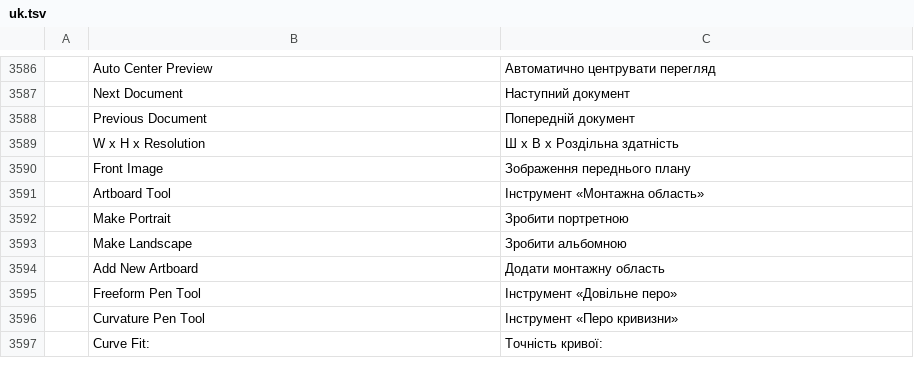
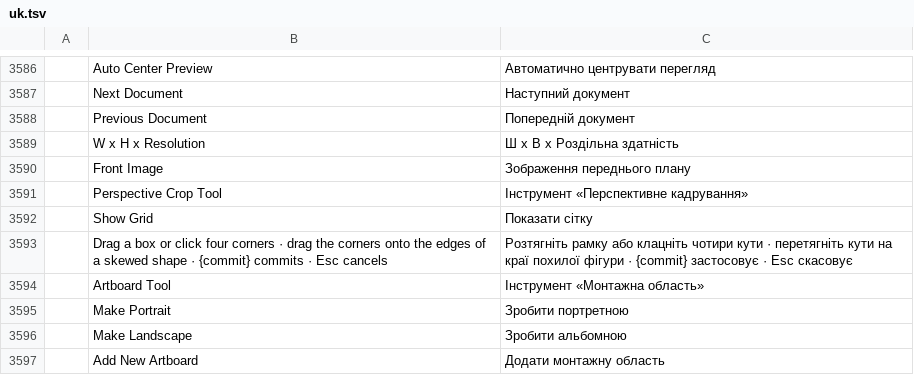
Before and after one commit to 00xJS/photocraft, a TSV file: crates/ui-egui/src/i18n/uk.tsv, drawn as a sheet; only a part is shown, gaps mark what is left out; the shorter side is filled out with more unchanged rows; the diff names each change by its address in the sheet, - before the commit and + after, or states it on an @@ line.

```diff
--- a/crates/ui-egui/src/i18n/uk.tsv
+++ b/crates/ui-egui/src/i18n/uk.tsv
+row 3591:  | Perspective Crop Tool | Інструмент «Перспективне кадрування»
+row 3592:  | Show Grid | Показати сітку
+row 3593:  | Drag a box or click four corners · drag the corners onto the edges of a skewed shape · {commit} commits · Esc cancels | Розтягніть рамку або клацніть чотири кути · перетягніть кути на краї похилої фігури · {commit} застосовує · Esc скасовує
```
Also changed, not shown: crates/ui-egui/src/i18n/el.tsv, crates/ui-egui/src/i18n/es.tsv, 36 other files.
